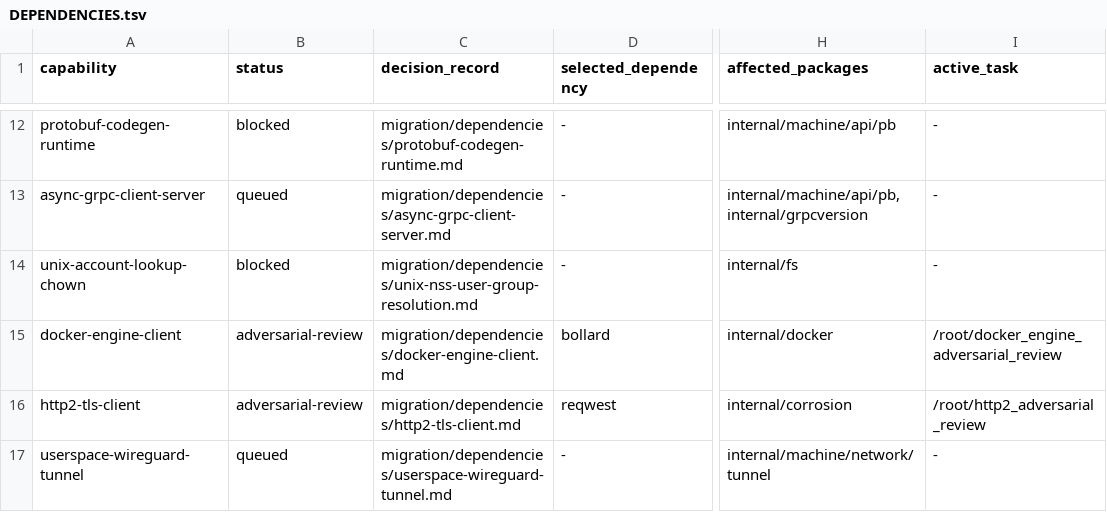
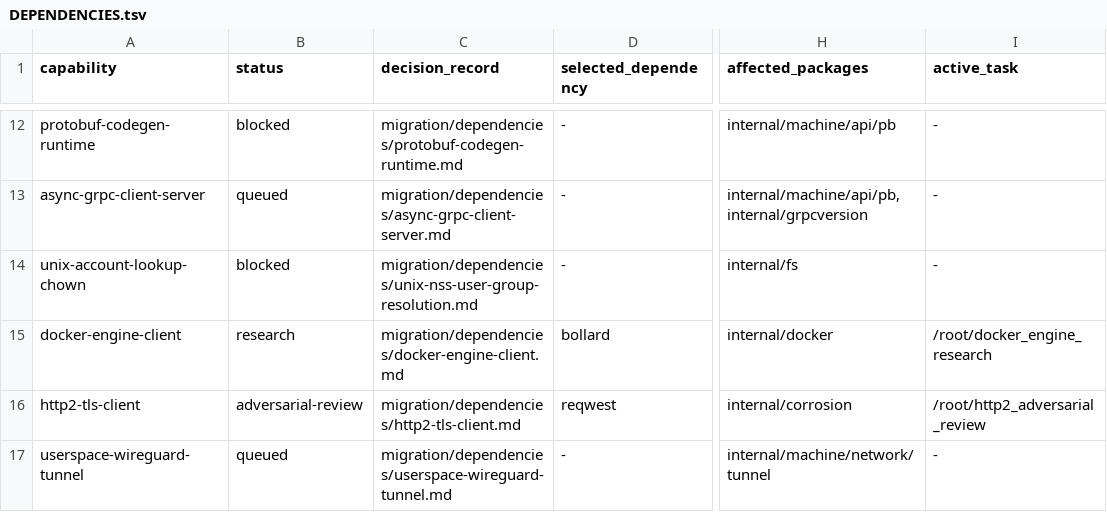
Before and after one commit to getployz/ployz-rust-port, a TSV file: migration/DEPENDENCIES.tsv, drawn as a sheet; only a part is shown, gaps mark what is left out; the diff names each change by its address in the sheet, - before the commit and + after, or states it on an @@ line.

```diff
--- a/migration/DEPENDENCIES.tsv
+++ b/migration/DEPENDENCIES.tsv
-B15 (status): adversarial-review
+B15 (status): research
-I15 (active_task): /root/docker_engine_adversarial_review
+I15 (active_task): /root/docker_engine_research
```
